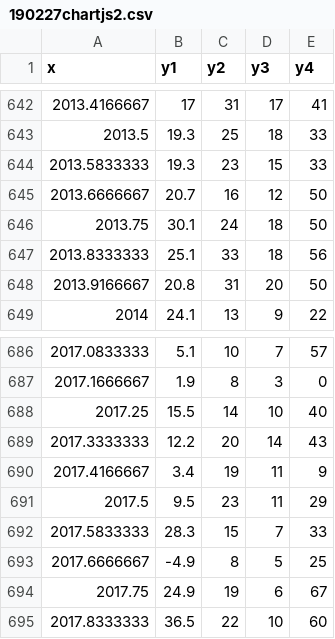
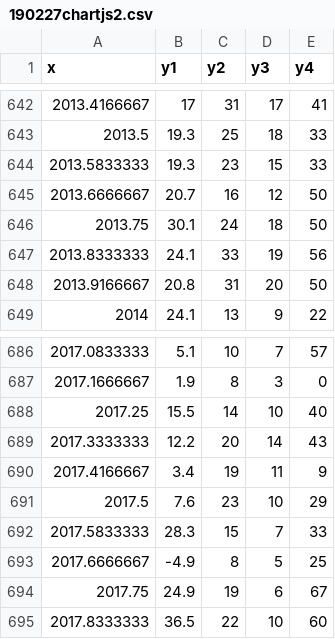
Before and after one commit to junyongkim/note, a CSV file: misc/190227chartjs2.csv, drawn as a sheet; only a part is shown, gaps mark what is left out; the diff covers the shown part only.

```diff
--- a/misc/190227chartjs2.csv
+++ b/misc/190227chartjs2.csv
@@ -646,3 +646,3 @@ x,y1,y2,y3,y4
 2013.75,30.1,24,18,50
-2013.8333333,25.1,33,18,56
+2013.8333333,24.1,33,19,56
 2013.9166667,20.8,31,20,50
@@ -690,3 +690,3 @@ x,y1,y2,y3,y4
 2017.4166667,3.4,19,11,9
-2017.5,9.5,23,11,29
+2017.5,7.6,23,10,29
 2017.5833333,28.3,15,7,33
```
Also changed, not shown: 24 added rows elsewhere in this file, misc/190226chartjs2.csv, misc/190226chartjs4.csv, 8 other files.
